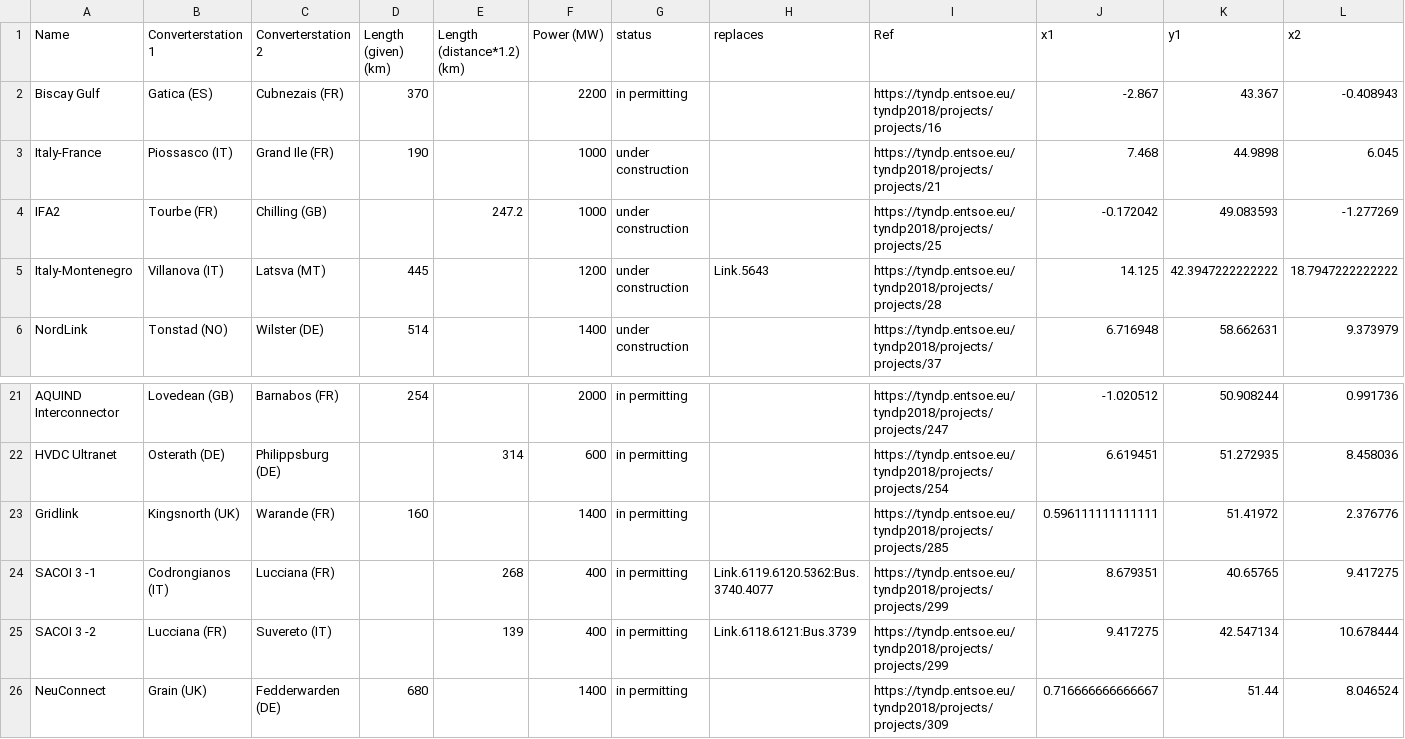
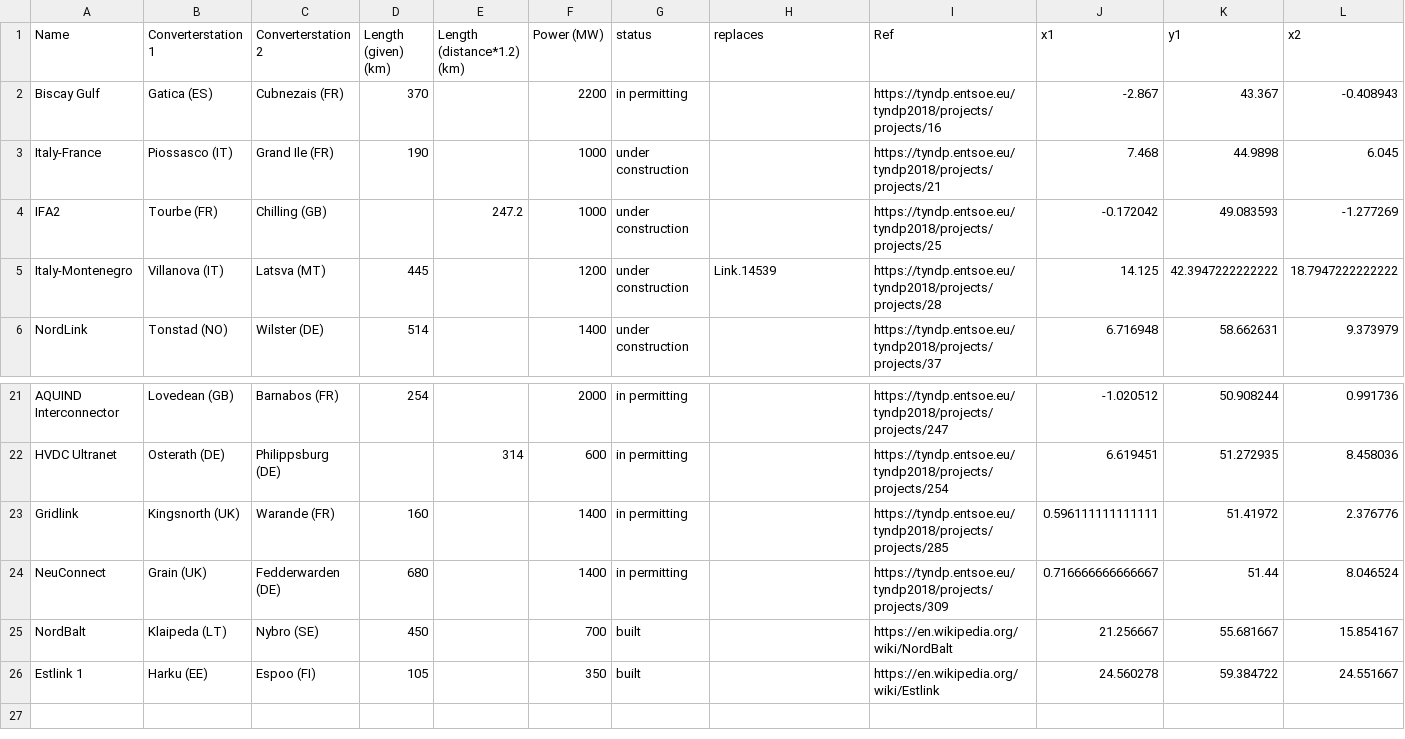
Before and after one commit to open-energy-transition/clean-firm-techs-eu, a CSV file: data/links_tyndp.csv, drawn as a sheet; only a part is shown, gaps mark what is left out; removed rows and columns are numbered as before the commit, all else as after; rows hold the shown columns only; the diff names each change by its address in the sheet, - before the commit and + after, or states it on an @@ line.

```diff
--- a/data/links_tyndp.csv
+++ b/data/links_tyndp.csv
-H5 (replaces): Link.5643
+H5 (replaces): Link.14539
-row 24: SACOI 3 -1 | Codrongianos (IT) | Lucciana (FR) |  | 268 | 400 | in permitting | Link.6119.6120.5362:Bus.3740.4077 | https://tyndp.entsoe.eu/tyndp2018/projects/projects/299 | 8.679351 | 40.65765 | 9.417275
-row 25: SACOI 3 -2 | Lucciana (FR) | Suvereto (IT) |  | 139 | 400 | in permitting | Link.6118.6121:Bus.3739 | https://tyndp.entsoe.eu/tyndp2018/projects/projects/299 | 9.417275 | 42.547134 | 10.678444
+row 25: NordBalt | Klaipeda (LT) | Nybro (SE) | 450 |  | 700 | built |  | https://en.wikipedia.org/wiki/NordBalt | 21.256667 | 55.681667 | 15.854167
+row 26: Estlink 1 | Harku (EE) | Espoo (FI) | 105 |  | 350 | built |  | https://en.wikipedia.org/wiki/Estlink | 24.560278 | 59.384722 | 24.551667
```
Also changed, not shown: data/entsoegridkit/links.csv, data/entsoegridkit/transformers.csv, 10 other files.
